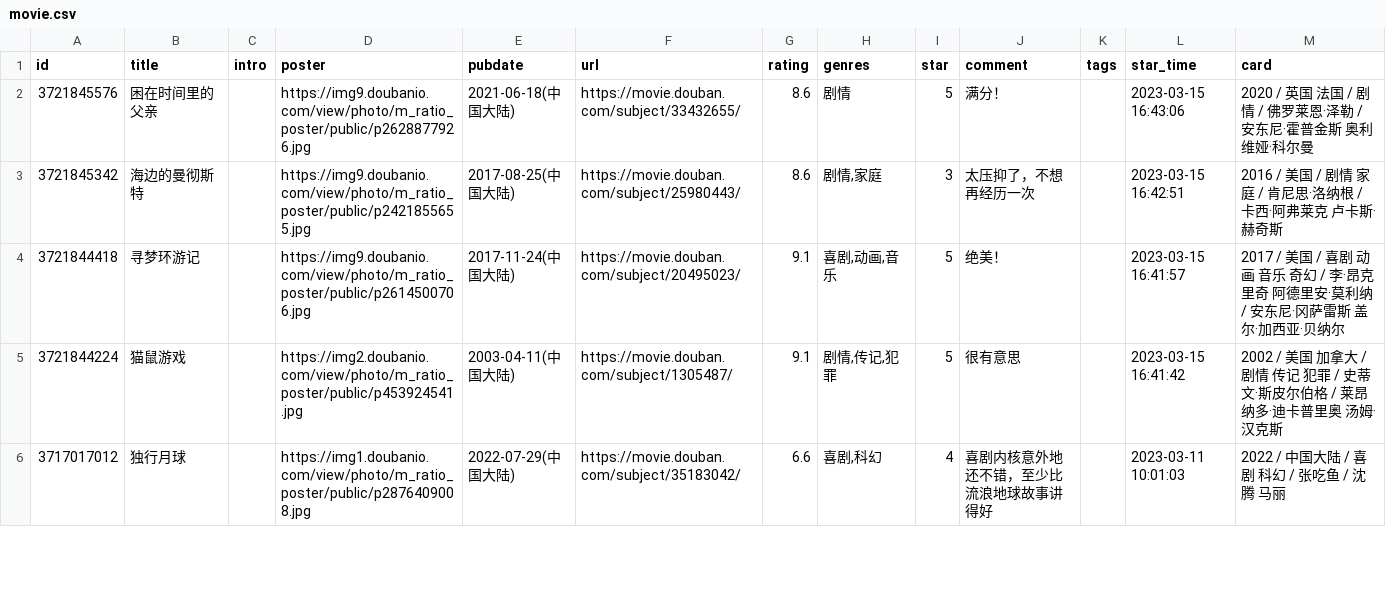
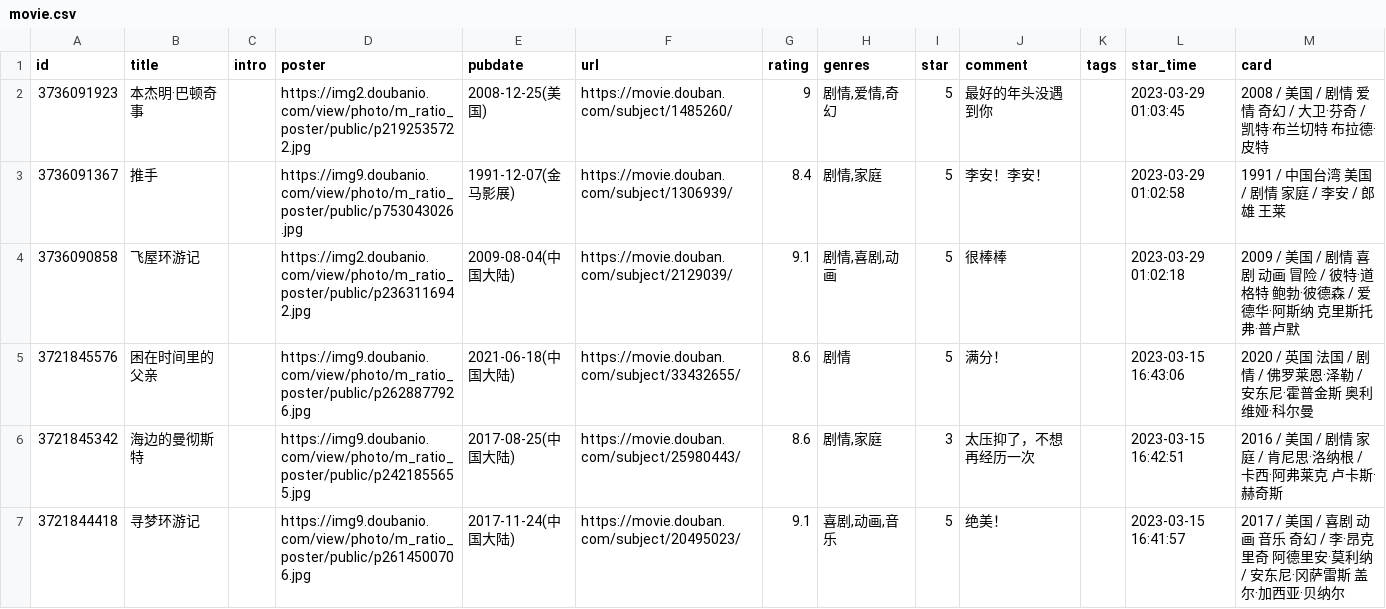
Before and after one commit to BachWV/BachWV.github.io, a CSV file: csv/douban/movie.csv, drawn as a sheet; only a part is shown; the shorter side is filled out with more unchanged rows.

Commit message:
chore: update douban data

```diff
--- a/csv/douban/movie.csv
+++ b/csv/douban/movie.csv
@@ -1,2 +1,5 @@
 id,title,intro,poster,pubdate,url,rating,genres,star,comment,tags,star_time,card
+3736091923,本杰明·巴顿奇事,,https://img2.doubanio.com/view/photo/m_ratio_poster/public/p2192535722.jpg,2008-12-25(美国),https://movie.douban.com/subject/1485260/,9,"剧情,爱情,奇幻",5,最好的年头没遇到你,,2023-03-29 01:03:45,2008 / 美国 / 剧情 爱情 奇幻 / 大卫·芬奇 / 凯特·布兰切特 布拉德·皮特
+3736091367,推手,,https://img9.doubanio.com/view/photo/m_ratio_poster/public/p753043026.jpg,1991-12-07(金马影展),https://movie.douban.com/subject/1306939/,8.4,"剧情,家庭",5,李安！李安！,,2023-03-29 01:02:58,1991 / 中国台湾 美国 / 剧情 家庭 / 李安 / 郎雄 王莱
+3736090858,飞屋环游记,,https://img2.doubanio.com/view/photo/m_ratio_poster/public/p2363116942.jpg,2009-08-04(中国大陆),https://movie.douban.com/subject/2129039/,9.1,"剧情,喜剧,动画",5,很棒棒,,2023-03-29 01:02:18,2009 / 美国 / 剧情 喜剧 动画 冒险 / 彼特·道格特 鲍勃·彼德森 / 爱德华·阿斯纳 克里斯托弗·普卢默
 3721845576,困在时间里的父亲,,https://img9.doubanio.com/view/photo/m_ratio_poster/public/p2628877926.jpg,2021-06-18(中国大陆),https://movie.douban.com/subject/33432655/,8.6,剧情,5,满分！,,2023-03-15 16:43:06,2020 / 英国 法国 / 剧情 / 佛罗莱恩·泽勒 / 安东尼·霍普金斯 奥利维娅·科尔曼
```
